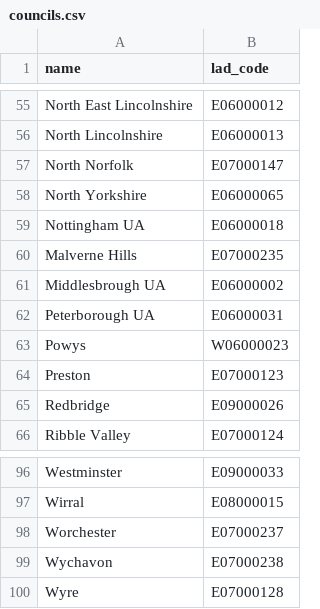
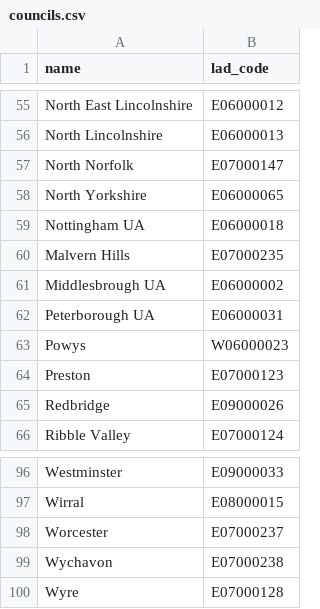
Before and after one commit to ONSdigital/aws-uploader, a CSV file: councils.csv, drawn as a sheet; only a part is shown, gaps mark what is left out.

Commit message:
fixing typos for 2 councils

```diff
--- a/councils.csv
+++ b/councils.csv
@@ -59,3 +59,3 @@
 "Nottingham UA","E06000018"
-"Malverne Hills","E07000235"
+"Malvern Hills","E07000235"
 "Middlesbrough UA","E06000002"
@@ -97,3 +97,3 @@
 "Wirral","E08000015"
-"Worchester","E07000237"
+"Worcester","E07000237"
 "Wychavon","E07000238"
```
